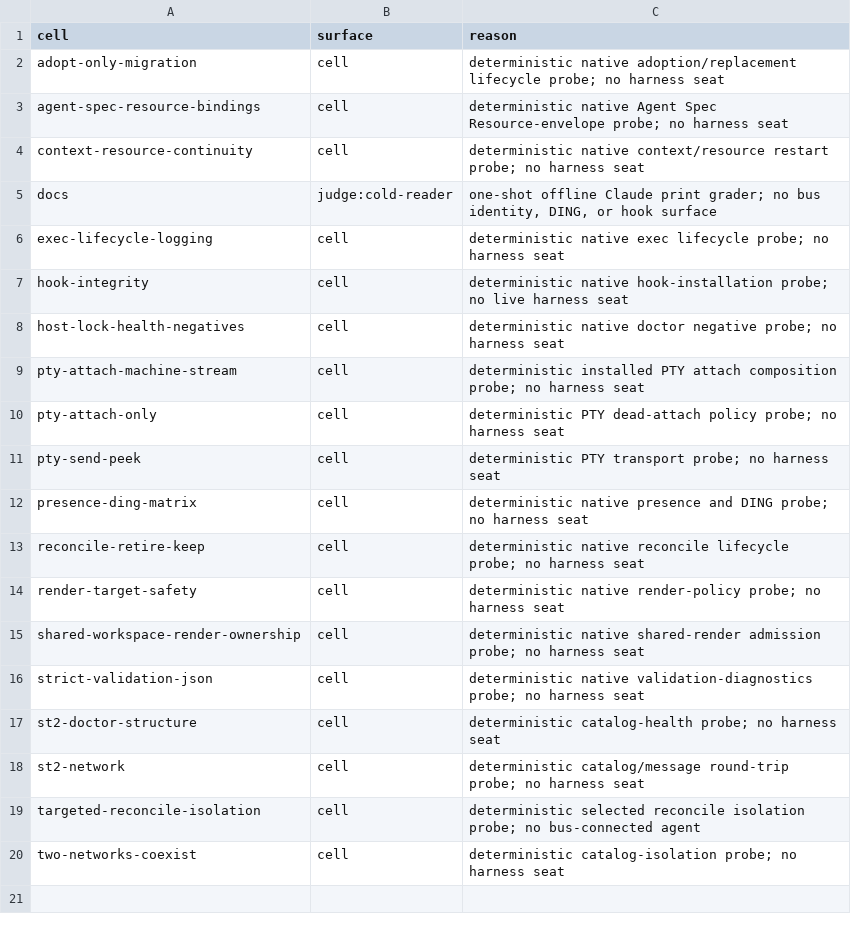
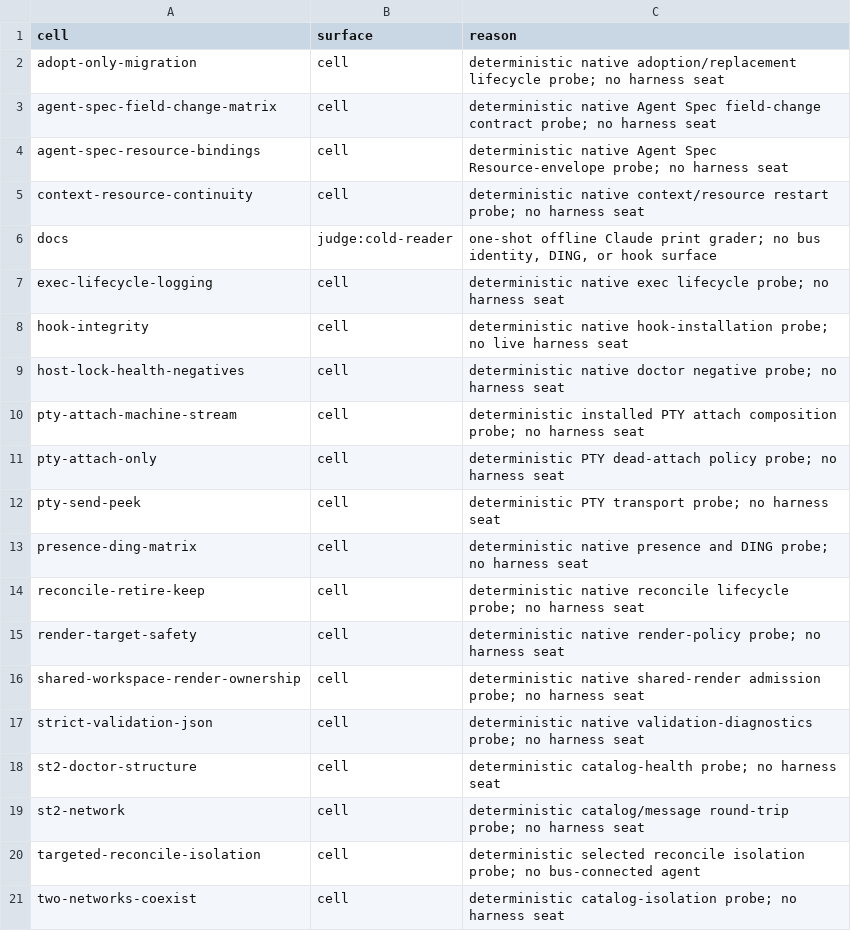
Before and after one commit to compoundingtech/evals, a TSV file: evidence/harness-exclusions.tsv, drawn as a sheet; the diff names each change by its address in the sheet, - before the commit and + after, or states it on an @@ line.

Commit message:
test: freeze Agent Spec field-change matrix

```diff
--- a/evidence/harness-exclusions.tsv
+++ b/evidence/harness-exclusions.tsv
+row 3: agent-spec-field-change-matrix | cell | deterministic native Agent Spec field-change contract probe; no harness seat
```
Also changed, not shown: 7 other files.
